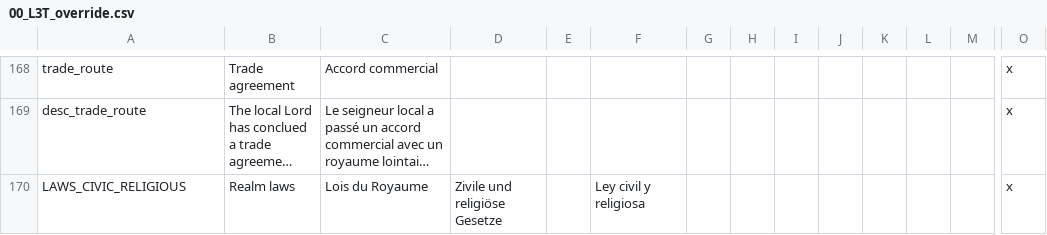
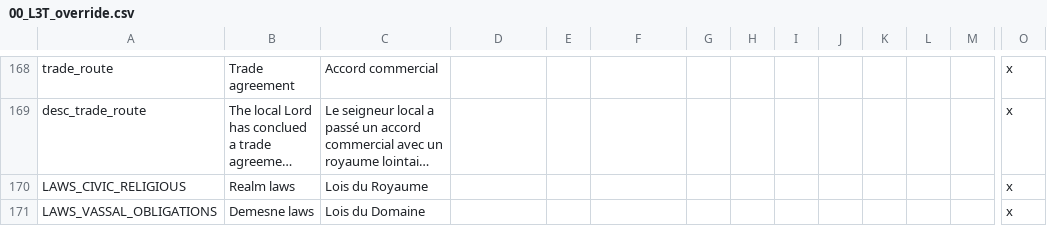
Before and after one commit to ArkoG/L3T, a CSV file: L3T/localisation/00_L3T_override.csv, drawn as a sheet; only a part is shown, gaps mark what is left out; long unchanged cells end in …; rows hold the shown columns only; the diff names each change by its address in the sheet, - before the commit and + after, or states it on an @@ line.

```diff
--- a/L3T/localisation/00_L3T_override.csv
+++ b/L3T/localisation/00_L3T_override.csv
-D170: Zivile und religiöse Gesetze
+D170: (empty)
-F170: Ley civil y religiosa
+F170: (empty)
+row 171: LAWS_VASSAL_OBLIGATIONS | Demesne laws | Lois du Domaine |  |  |  |  |  |  |  |  |  |  | x
```
Also changed, not shown: L3T/localisation/L3T_loc_LEX_LEGIS.csv, L3T/localisation/L3T_loc_MODIF_PROV.csv.
